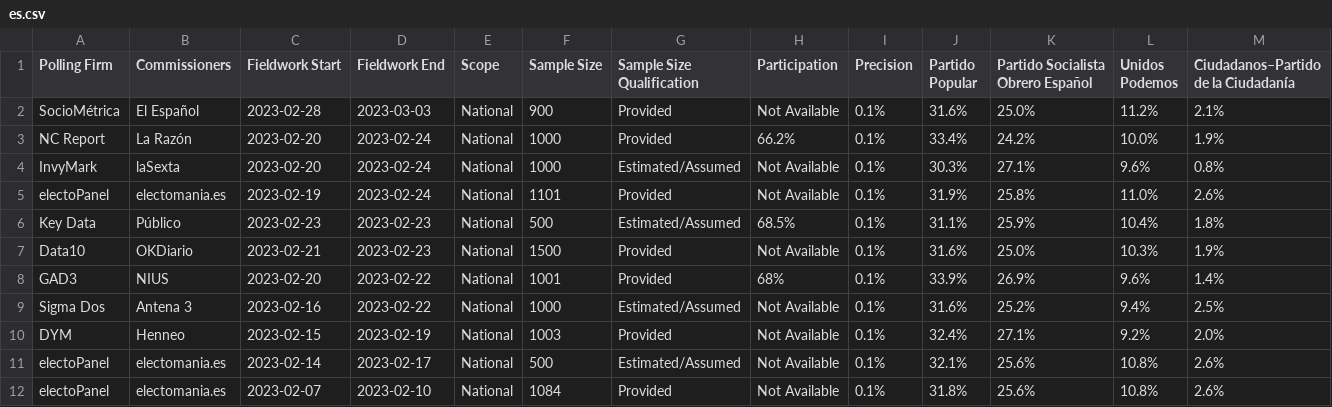
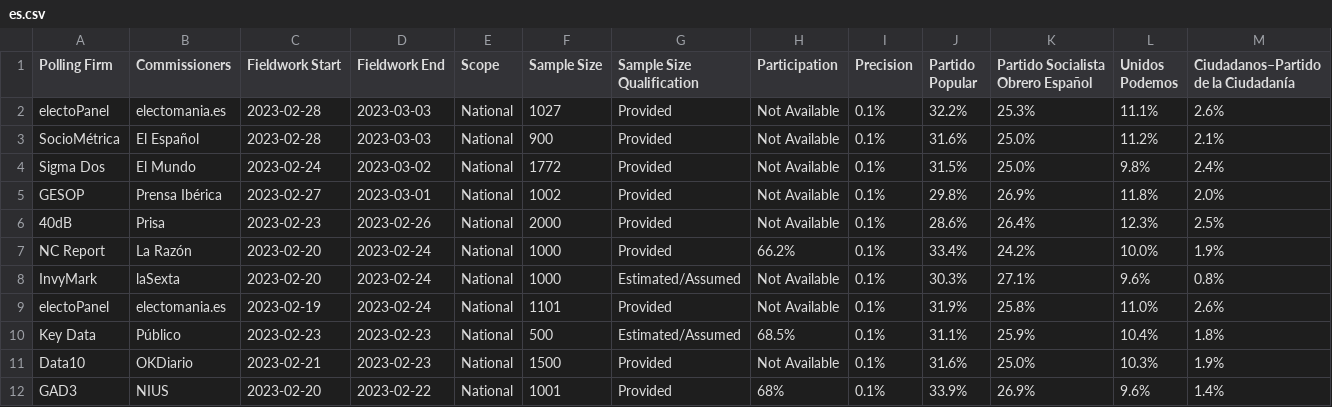
Before and after one commit to michalskop/europeelects, a CSV file: data_original/es.csv, drawn as a sheet; only a part is shown; the shorter side is filled out with more unchanged rows; rows hold the shown columns only; the diff names each change by its address in the sheet, - before the commit and + after, or states it on an @@ line.

```diff
--- a/data_original/es.csv
+++ b/data_original/es.csv
+row 2: electoPanel | electomania.es | 2023-02-28 | 2023-03-03 | National | 1027 | Provided | Not Available | 0.1% | 32.2% | 25.3% | 11.1% | 2.6%
+row 4: Sigma Dos | El Mundo | 2023-02-24 | 2023-03-02 | National | 1772 | Provided | Not Available | 0.1% | 31.5% | 25.0% | 9.8% | 2.4%
+row 5: GESOP | Prensa Ibérica | 2023-02-27 | 2023-03-01 | National | 1002 | Provided | Not Available | 0.1% | 29.8% | 26.9% | 11.8% | 2.0%
+row 6: 40dB | Prisa | 2023-02-23 | 2023-02-26 | National | 2000 | Provided | Not Available | 0.1% | 28.6% | 26.4% | 12.3% | 2.5%
```
Also changed, not shown: data_original/nl.csv, 1 other file.
